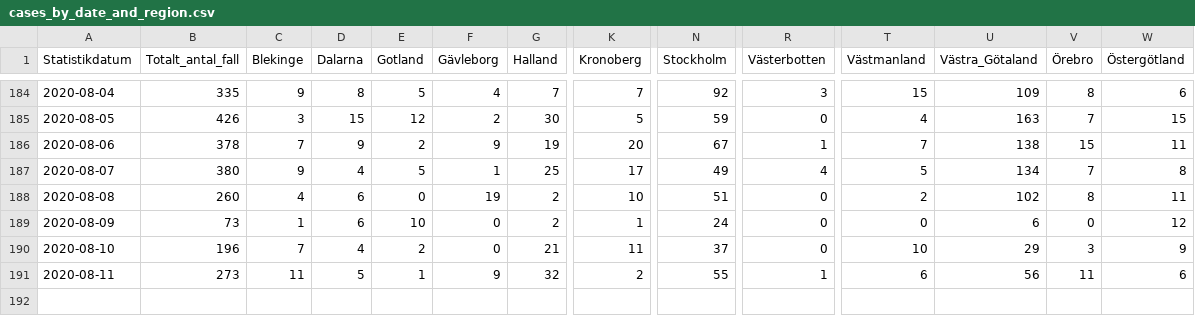
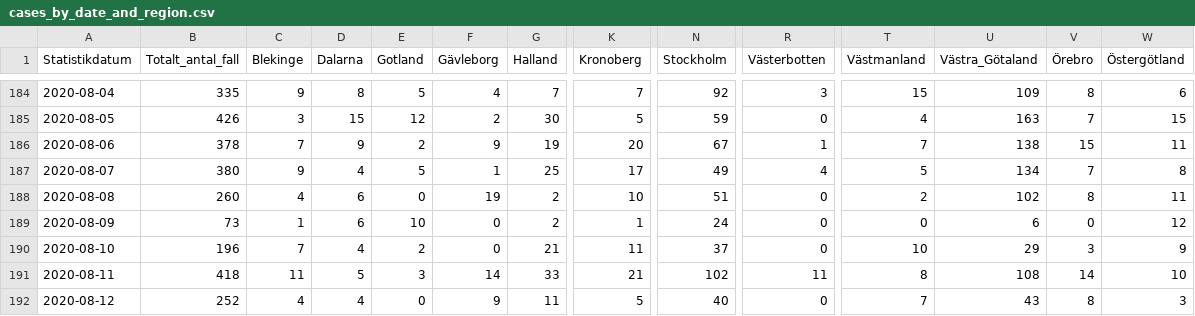
Before and after one commit to shortlisted/covid-19-sweden, a CSV file: cases_by_date_and_region.csv, drawn as a sheet; only a part is shown, gaps mark what is left out; rows hold the shown columns only; the diff names each change by its address in the sheet, - before the commit and + after, or states it on an @@ line.

Commit message:
August 13, Swedish covid-19 data

```diff
--- a/cases_by_date_and_region.csv
+++ b/cases_by_date_and_region.csv
-B191 (Totalt_antal_fall): 273
+B191 (Totalt_antal_fall): 418
-E191 (Gotland): 1
+E191 (Gotland): 3
-F191 (Gävleborg): 9
+F191 (Gävleborg): 14
-G191 (Halland): 32
+G191 (Halland): 33
-K191 (Kronoberg): 2
+K191 (Kronoberg): 21
-N191 (Stockholm): 55
+N191 (Stockholm): 102
-R191 (Västerbotten): 1
+R191 (Västerbotten): 11
-T191 (Västmanland): 6
+T191 (Västmanland): 8
-U191 (Västra_Götaland): 56
+U191 (Västra_Götaland): 108
-V191 (Örebro): 11
+V191 (Örebro): 14
-W191 (Östergötland): 6
+W191 (Östergötland): 10
+row 192: 2020-08-12 | 252 | 4 | 4 | 0 | 9 | 11 | 5 | 40 | 0 | 7 | 43 | 8 | 3
```
Also changed, not shown: ICU_by_date.csv, deaths_by_date.csv, 3 other files.
